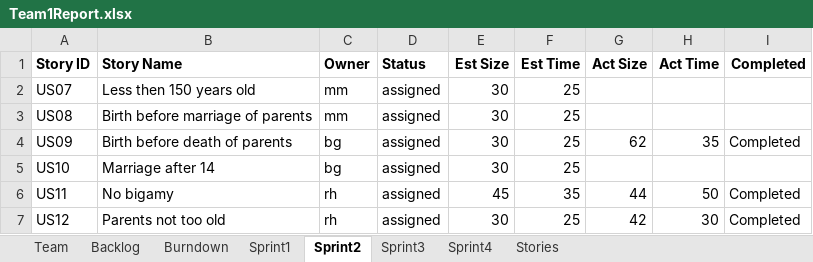
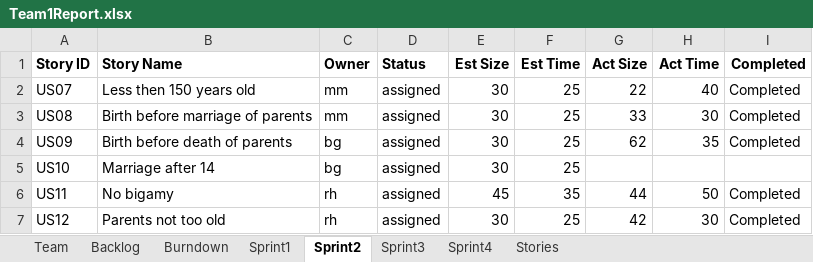
Before and after one commit to ogadinman2001/SSW-Agile-GEDCOM, an Excel workbook: Team1Report.xlsx, sheet Sprint2, drawn as a sheet; values as stored, in another font and other column widths than the file's, no borders; the diff names each change by its address in the sheet, - before the commit and + after, or states it on an @@ line.

```diff
--- a/Team1Report.xlsx (sheet Sprint2)
+++ b/Team1Report.xlsx (sheet Sprint2)
-G2 (Act Size): (empty)
+G2 (Act Size): 22
-H2 (Act Time): (empty)
+H2 (Act Time): 40
-I2:I3 (Completed): (empty)
+I2:I3 (Completed): Completed
-G3 (Act Size): (empty)
+G3 (Act Size): 33
-H3 (Act Time): (empty)
+H3 (Act Time): 30
```
Also changed, not shown: sheet Burndown, charts or pictures, 7 other files.
